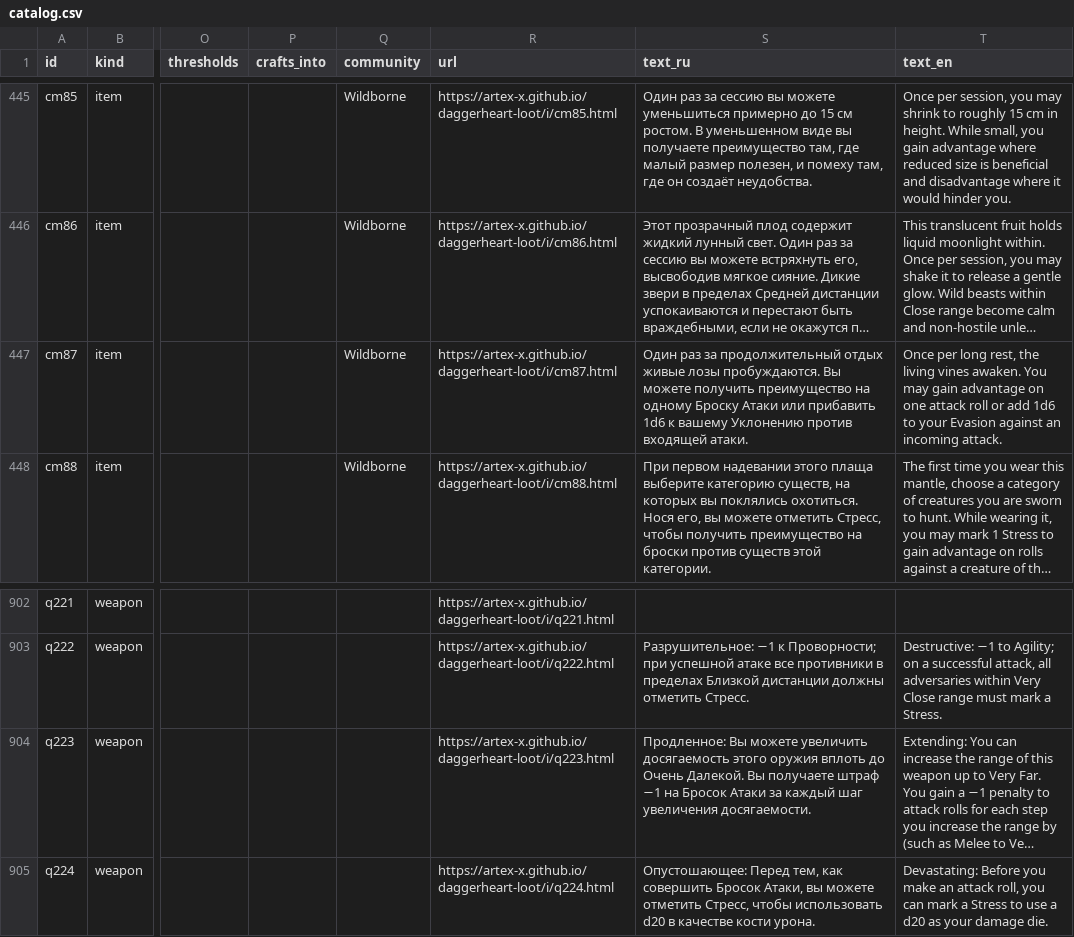
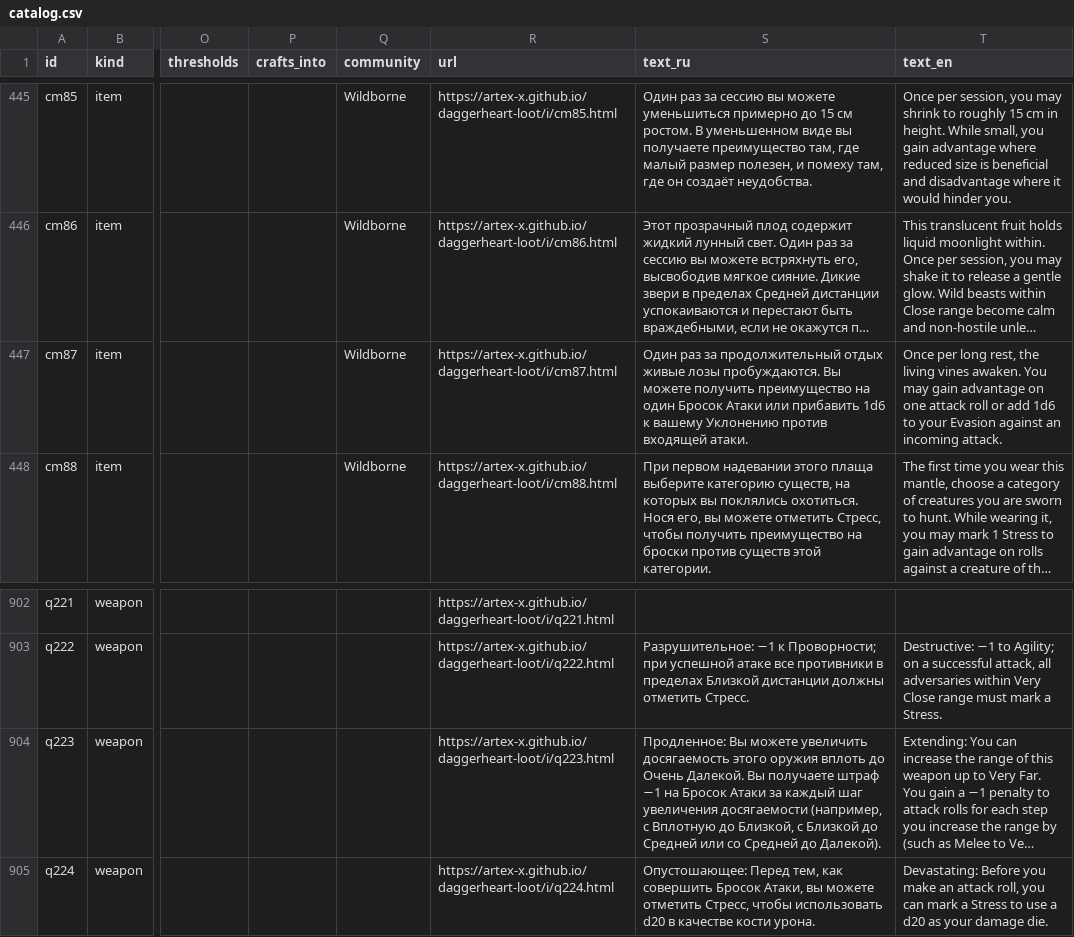
Before and after one commit to artex-x/daggerheart-loot, a CSV file: catalog.csv, drawn as a sheet; only a part is shown, gaps mark what is left out; long unchanged cells end in …; the diff covers the shown part only; the diff names each change by its address in the sheet, - before the commit and + after, or states it on an @@ line.

```diff
--- a/catalog.csv
+++ b/catalog.csv
-S447 (text_ru): …преимущество на одному Броску Атаки или…
+S447 (text_ru): …преимущество на один Бросок Атаки или…
-S904 (text_ru): …шаг увеличения досягаемости.
+S904 (text_ru): …шаг увеличения досягаемости (например, с Вплотную до Близкой, с Близкой до Средней или со Средней до Далекой).
```
Also changed, not shown: 12 edited cells elsewhere in this file, 51 other files.
